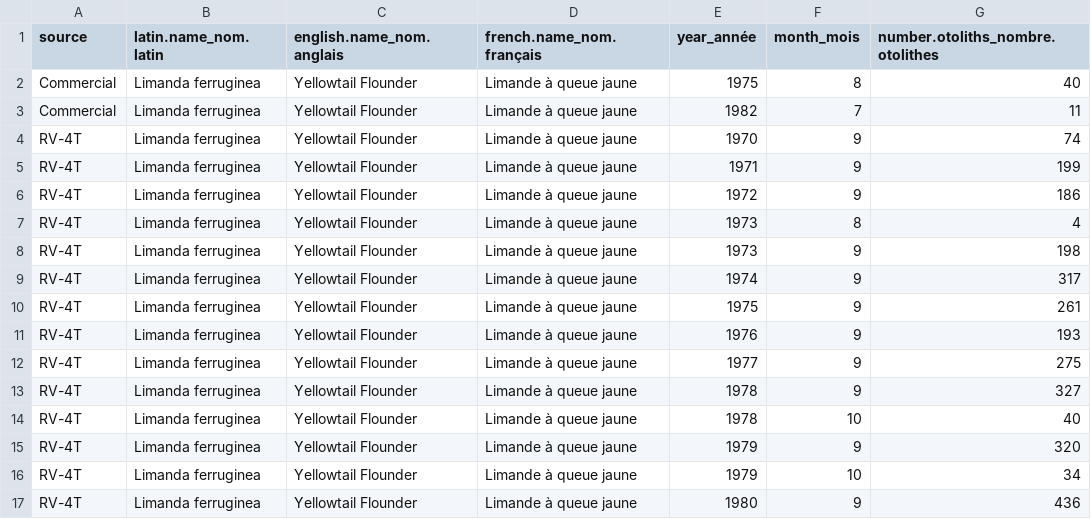
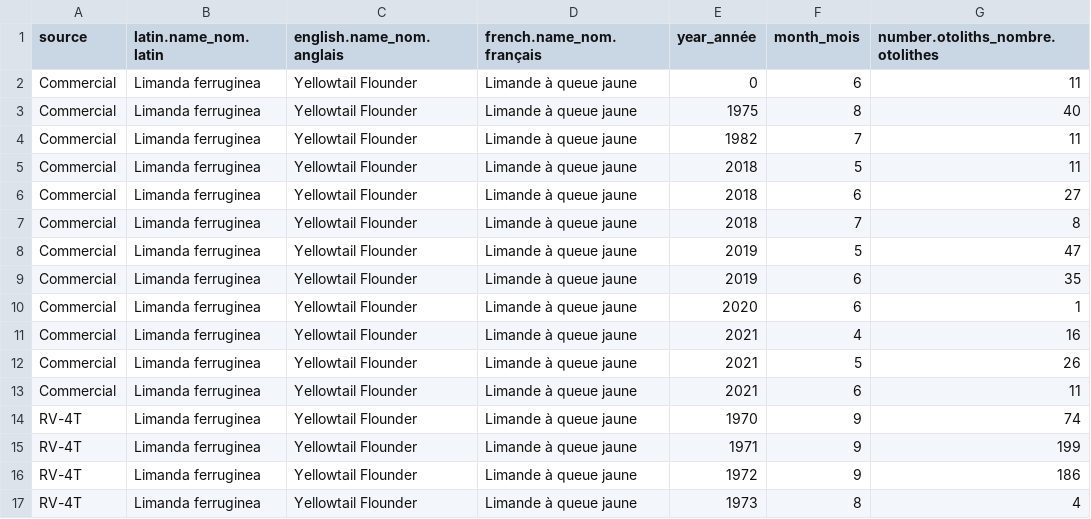
Before and after one commit to dfo-gulf-science/fgp-datasets, a CSV file: otolith_collection/NAFO-4T-Yellowtail-Flounder-otoliths.csv, drawn as a sheet; only a part is shown; the shorter side is filled out with more unchanged rows.

```diff
--- a/otolith_collection/NAFO-4T-Yellowtail-Flounder-otoliths.csv
+++ b/otolith_collection/NAFO-4T-Yellowtail-Flounder-otoliths.csv
@@ -1,4 +1,14 @@
 "source","latin.name_nom.latin","english.name_nom.anglais","french.name_nom.français","year_année","month_mois","number.otoliths_nombre.otolithes"
+"Commercial","Limanda ferruginea","Yellowtail Flounder","Limande à queue jaune",0,6,11
 "Commercial","Limanda ferruginea","Yellowtail Flounder","Limande à queue jaune",1975,8,40
 "Commercial","Limanda ferruginea","Yellowtail Flounder","Limande à queue jaune",1982,7,11
+"Commercial","Limanda ferruginea","Yellowtail Flounder","Limande à queue jaune",2018,5,11
+"Commercial","Limanda ferruginea","Yellowtail Flounder","Limande à queue jaune",2018,6,27
+"Commercial","Limanda ferruginea","Yellowtail Flounder","Limande à queue jaune",2018,7,8
+"Commercial","Limanda ferruginea","Yellowtail Flounder","Limande à queue jaune",2019,5,47
+"Commercial","Limanda ferruginea","Yellowtail Flounder","Limande à queue jaune",2019,6,35
+"Commercial","Limanda ferruginea","Yellowtail Flounder","Limande à queue jaune",2020,6,1
+"Commercial","Limanda ferruginea","Yellowtail Flounder","Limande à queue jaune",2021,4,16
+"Commercial","Limanda ferruginea","Yellowtail Flounder","Limande à queue jaune",2021,5,26
+"Commercial","Limanda ferruginea","Yellowtail Flounder","Limande à queue jaune",2021,6,11
 "RV-4T","Limanda ferruginea","Yellowtail Flounder","Limande à queue jaune",1970,9,74
```
Also changed, not shown: otolith_collection/NAFO-4T-Yellowtail-Flounder-ages.csv.
